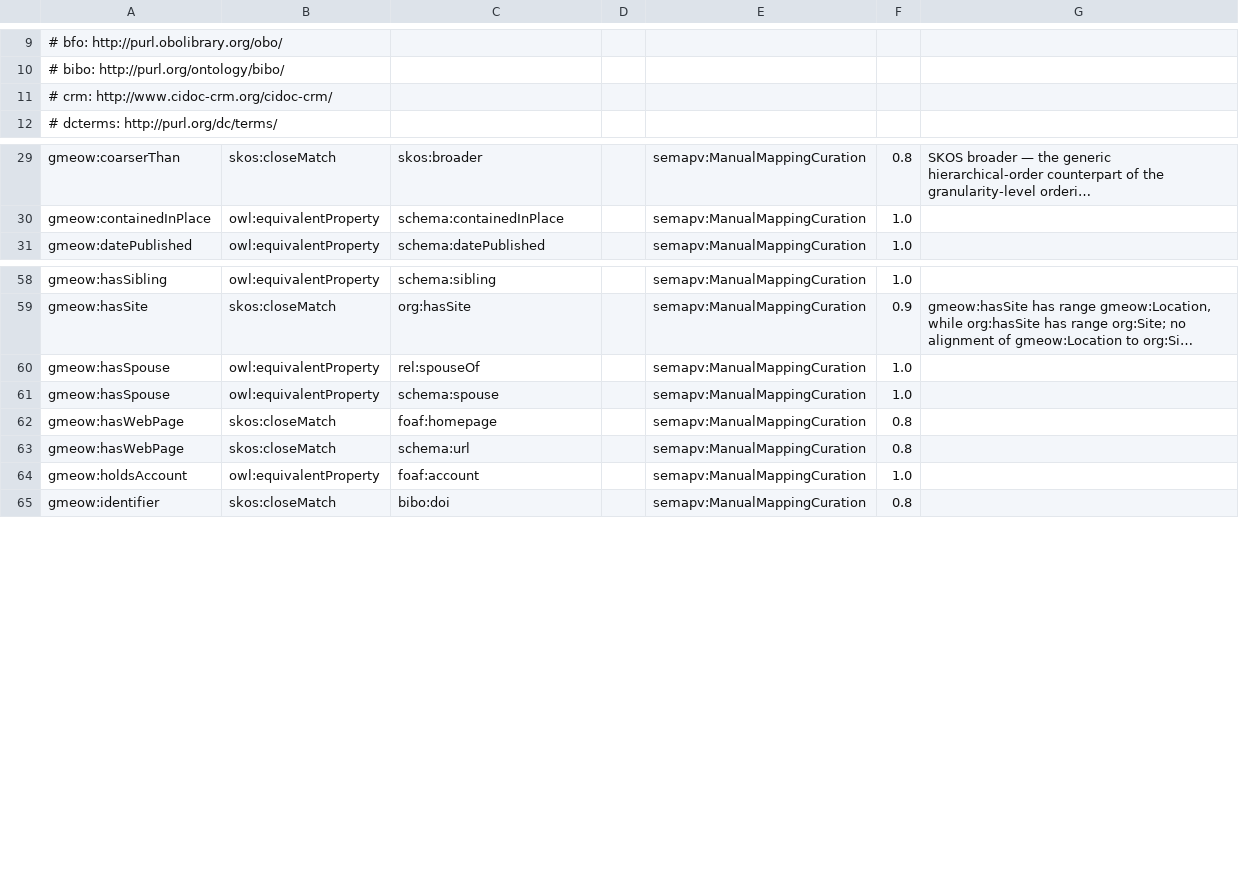
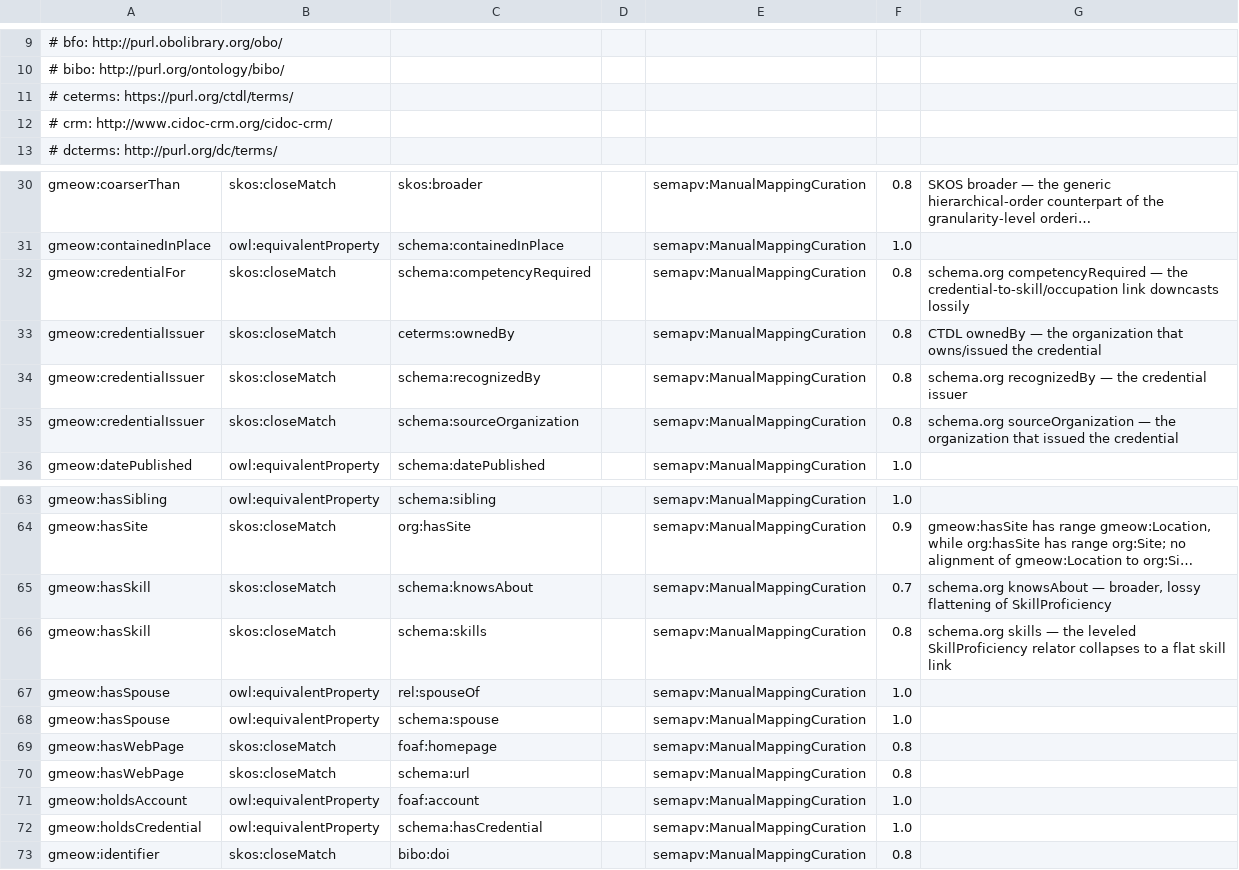
Before and after one commit to Blackcat-Informatics/gmeow-ontology, a TSV file: mappings/gmeow-properties.sssom.tsv, drawn as a sheet; only a part is shown, gaps mark what is left out; long unchanged cells end in …; the diff names each change by its address in the sheet, - before the commit and + after, or states it on an @@ line.

Commit message:
feat(expertise): deepen expertise module with SkillProficiency, credential depth, and attestation routing (#263) (#269)
- Generalise ProficiencyScale/ProficiencyLevel in languages.ttl (Principle 9)
- Add SkillProficiency relator with 5 functional role properties + EL someValuesFrom axioms
- Add Credential depth: holdsCredential, credentialIssuer, credentialFor, occupationClassification
- Route endorsement/verification through existing Attestation relator (Principle 10)
- Add ESCO/CTDL/schema.org alignments and schema.org projections with hand-authored FnO transform
- Add shapes/expertise-shapes.ttl with SHACL fixtures/tests
- Add 4 competency queries for expertise/credentials/endorsement/employment
- Auto-load modular shape files in validate.py so domain shapes are picked up automatically

Principles: 4 (canonical source), 9 (co-equal, non-privileged), 10 (standpoint-indexed claims)

```diff
--- a/mappings/gmeow-properties.sssom.tsv
+++ b/mappings/gmeow-properties.sssom.tsv
+row 11: # ceterms: https://purl.org/ctdl/terms/
+row 32: gmeow:credentialFor | skos:closeMatch | schema:competencyRequired |  | semapv:ManualMappingCuration | 0.8 | schema.org competencyRequired — the credential-to-skill/occupation link downcasts lossily
+row 33: gmeow:credentialIssuer | skos:closeMatch | ceterms:ownedBy |  | semapv:ManualMappingCuration | 0.8 | CTDL ownedBy — the organization that owns/issued the credential
+row 34: gmeow:credentialIssuer | skos:closeMatch | schema:recognizedBy |  | semapv:ManualMappingCuration | 0.8 | schema.org recognizedBy — the credential issuer
+row 35: gmeow:credentialIssuer | skos:closeMatch | schema:sourceOrganization |  | semapv:ManualMappingCuration | 0.8 | schema.org sourceOrganization — the organization that issued the credential
+row 65: gmeow:hasSkill | skos:closeMatch | schema:knowsAbout |  | semapv:ManualMappingCuration | 0.7 | schema.org knowsAbout — broader, lossy flattening of SkillProficiency
+row 66: gmeow:hasSkill | skos:closeMatch | schema:skills |  | semapv:ManualMappingCuration | 0.8 | schema.org skills — the leveled SkillProficiency relator collapses to a flat skill link
+row 72: gmeow:holdsCredential | owl:equivalentProperty | schema:hasCredential |  | semapv:ManualMappingCuration | 1.0
```
Also changed, not shown: mappings/gmeow-classes.sssom.tsv, 28 other files.
